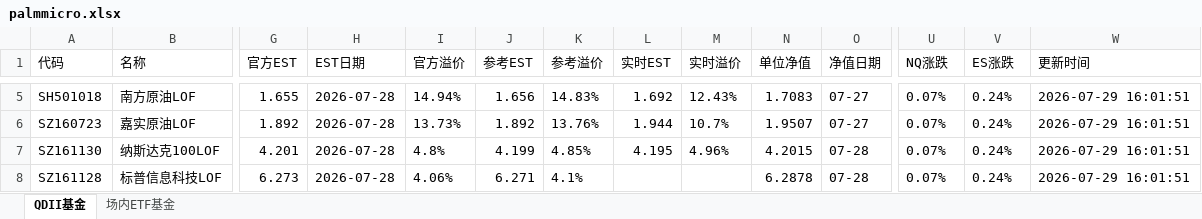
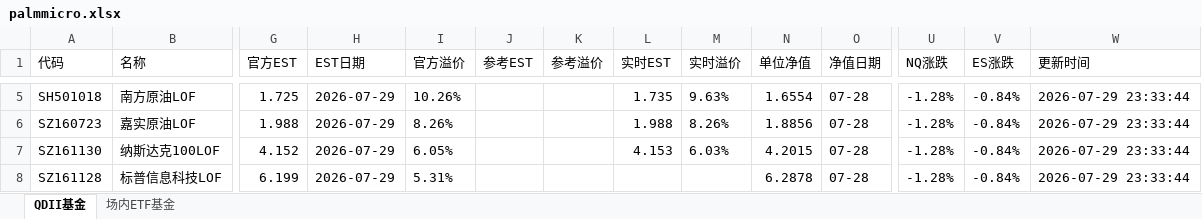
Before and after one commit to codes84/etf-monitor, an Excel workbook: palmmicro.xlsx, sheet QDII基金, drawn as a sheet; only a part is shown, gaps mark what is left out; values as stored, in another font and other column widths than the file's, no borders; the diff covers the shown part only; the diff names each change by its address in the sheet, - before the commit and + after, or states it on an @@ line.

```diff
--- a/palmmicro.xlsx (sheet QDII基金)
+++ b/palmmicro.xlsx (sheet QDII基金)
-G5 (官方EST): 1.655
+G5 (官方EST): 1.725
-H5:H8 (EST日期): 2026-07-28
+H5:H8 (EST日期): 2026-07-29
-I5 (官方溢价): 14.94%
+I5 (官方溢价): 10.26%
-J5 (参考EST): 1.656
+J5 (参考EST): (empty)
-K5 (参考溢价): 14.83%
+K5 (参考溢价): (empty)
-L5 (实时EST): 1.692
+L5 (实时EST): 1.735
-M5 (实时溢价): 12.43%
+M5 (实时溢价): 9.63%
-N5 (单位净值): 1.7083
+N5 (单位净值): 1.6554
-O5:O6 (净值日期): 07-27
+O5:O6 (净值日期): 07-28
-U5:U8 (NQ涨跌): 0.07%
+U5:U8 (NQ涨跌): -1.28%
-V5:V8 (ES涨跌): 0.24%
+V5:V8 (ES涨跌): -0.84%
-W5:W8 (更新时间): 2026-07-29 16:01:51
+W5:W8 (更新时间): 2026-07-29 23:33:44
-G6 (官方EST): 1.892
+G6 (官方EST): 1.988
-I6 (官方溢价): 13.73%
+I6 (官方溢价): 8.26%
-J6 (参考EST): 1.892
+J6 (参考EST): (empty)
-K6 (参考溢价): 13.76%
+K6 (参考溢价): (empty)
-L6 (实时EST): 1.944
+L6 (实时EST): 1.988
-M6 (实时溢价): 10.7%
+M6 (实时溢价): 8.26%
-N6 (单位净值): 1.9507
+N6 (单位净值): 1.8856
-G7 (官方EST): 4.201
+G7 (官方EST): 4.152
-I7 (官方溢价): 4.8%
+I7 (官方溢价): 6.05%
-J7 (参考EST): 4.199
+J7 (参考EST): (empty)
-K7 (参考溢价): 4.85%
+K7 (参考溢价): (empty)
-L7 (实时EST): 4.195
+L7 (实时EST): 4.153
-M7 (实时溢价): 4.96%
+M7 (实时溢价): 6.03%
-G8 (官方EST): 6.273
+G8 (官方EST): 6.199
-I8 (官方溢价): 4.06%
+I8 (官方溢价): 5.31%
-J8 (参考EST): 6.271
+J8 (参考EST): (empty)
-K8 (参考溢价): 4.1%
+K8 (参考溢价): (empty)
```
Also changed, not shown: 17 added rows, 17 removed rows and 122 edited cells elsewhere in this sheet, sheet 场内ETF基金, 1 other file.
